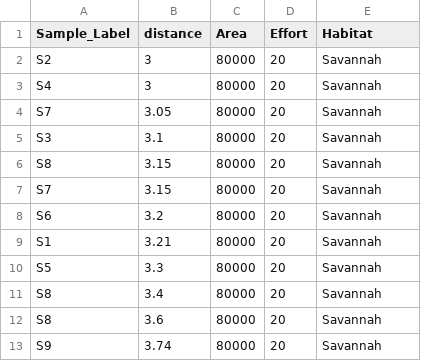
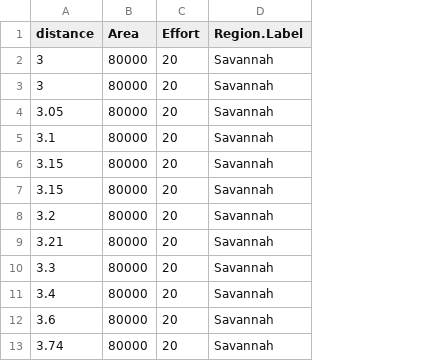
Before and after one commit to BIOL450W/Biol450W, a CSV file: Savanna_distance.csv, drawn as a sheet; only a part is shown; removed rows and columns are numbered as before the commit, all else as after; the diff names each change by its address in the sheet, - before the commit and + after, or states it on an @@ line.

```diff
--- a/Savanna_distance.csv
+++ b/Savanna_distance.csv
-column A (Sample_Label), rows 2-13: S2 | S4 | S7 | S3 | S8 | S7 | S6 | S1 | S5 | S8 | S8 | S9
-D1: Habitat
+D1: Region.Label
```
Also changed, not shown: Forest_distance.csv, distance_F_S.csv.
